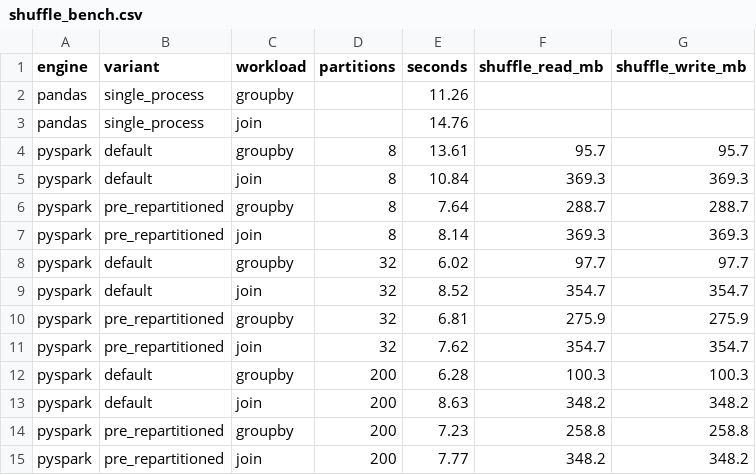
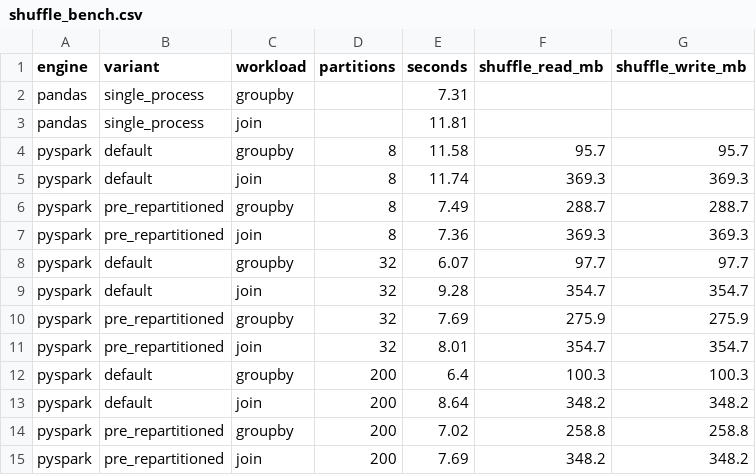
Before and after one commit to jyhanqubit/AI_Pro_project, a CSV file: reports/v2/spark/shuffle_bench.csv, drawn as a sheet.

```diff
--- a/reports/v2/spark/shuffle_bench.csv
+++ b/reports/v2/spark/shuffle_bench.csv
@@ -1,15 +1,15 @@
 engine,variant,workload,partitions,seconds,shuffle_read_mb,shuffle_write_mb
-pandas,single_process,groupby,,11.26,,
-pandas,single_process,join,,14.76,,
-pyspark,default,groupby,8,13.61,95.7,95.7
-pyspark,default,join,8,10.84,369.3,369.3
-pyspark,pre_repartitioned,groupby,8,7.64,288.7,288.7
-pyspark,pre_repartitioned,join,8,8.14,369.3,369.3
-pyspark,default,groupby,32,6.02,97.7,97.7
-pyspark,default,join,32,8.52,354.7,354.7
-pyspark,pre_repartitioned,groupby,32,6.81,275.9,275.9
-pyspark,pre_repartitioned,join,32,7.62,354.7,354.7
-pyspark,default,groupby,200,6.28,100.3,100.3
-pyspark,default,join,200,8.63,348.2,348.2
-pyspark,pre_repartitioned,groupby,200,7.23,258.8,258.8
-pyspark,pre_repartitioned,join,200,7.77,348.2,348.2
+pandas,single_process,groupby,,7.31,,
+pandas,single_process,join,,11.81,,
+pyspark,default,groupby,8,11.58,95.7,95.7
+pyspark,default,join,8,11.74,369.3,369.3
+pyspark,pre_repartitioned,groupby,8,7.49,288.7,288.7
+pyspark,pre_repartitioned,join,8,7.36,369.3,369.3
+pyspark,default,groupby,32,6.07,97.7,97.7
+pyspark,default,join,32,9.28,354.7,354.7
+pyspark,pre_repartitioned,groupby,32,7.69,275.9,275.9
+pyspark,pre_repartitioned,join,32,8.01,354.7,354.7
+pyspark,default,groupby,200,6.4,100.3,100.3
+pyspark,default,join,200,8.64,348.2,348.2
+pyspark,pre_repartitioned,groupby,200,7.02,258.8,258.8
+pyspark,pre_repartitioned,join,200,7.69,348.2,348.2
```
Also changed, not shown: 8 other files.
